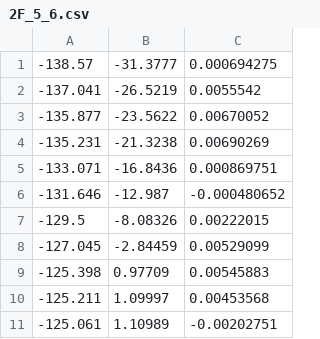
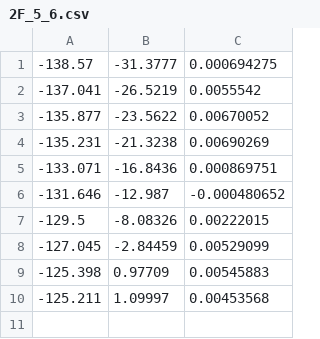
Before and after one commit to L-SY/gbx_navigation, a CSV file: navigation_config/real_v1_config/trajectory/2F_5_6.csv, drawn as a sheet.

Commit message:
Fix trajectory err.

```diff
--- a/navigation_config/real_v1_config/trajectory/2F_5_6.csv
+++ b/navigation_config/real_v1_config/trajectory/2F_5_6.csv
@@ -10,2 +10 @@
 -125.211,1.09997,0.00453568
--125.061,1.10989,-0.00202751
```
Also changed, not shown: navigation_config/real_v1_config/trajectory/2F_6_7.csv, 1 other file.
